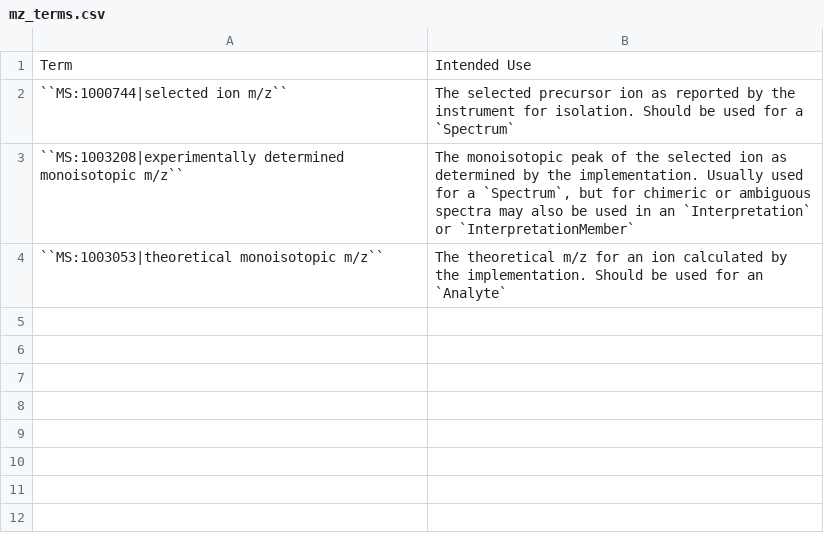
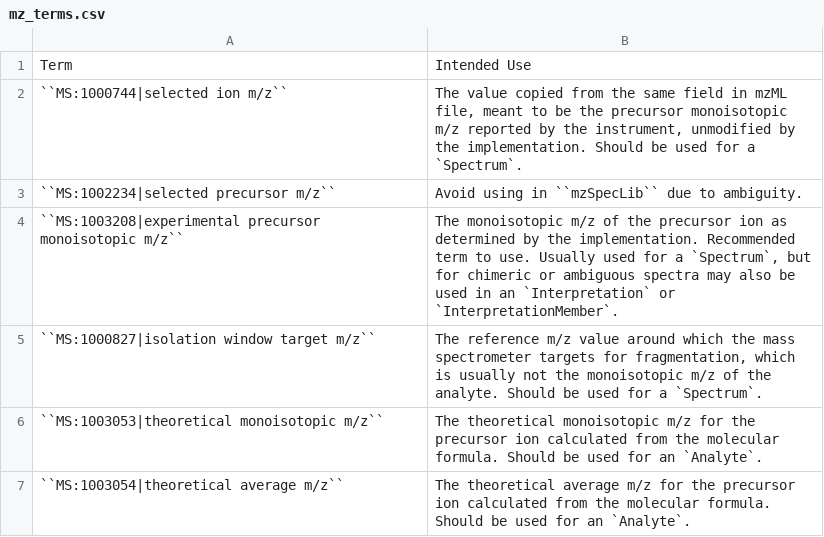
Before and after one commit to HUPO-PSI/mzSpecLib, a CSV file: docs/guidelines/mz_terms.csv, drawn as a sheet.

Commit message:
Update mz_terms.csv
Added the 4 other terms were mentioned in the long guidelines

```diff
--- a/docs/guidelines/mz_terms.csv
+++ b/docs/guidelines/mz_terms.csv
@@ -1,4 +1,7 @@
 Term,Intended Use
-``MS:1000744|selected ion m/z``,"The selected precursor ion as reported by the instrument for isolation. Should be used for a `Spectrum`"
-``MS:1003208|experimentally determined monoisotopic m/z``,"The monoisotopic peak of the selected ion as determined by the implementation. Usually used for a `Spectrum`, but for chimeric or ambiguous spectra may also be used in an `Interpretation` or `InterpretationMember`"
-``MS:1003053|theoretical monoisotopic m/z``,"The theoretical m/z for an ion calculated by the implementation. Should be used for an `Analyte`"
+``MS:1000744|selected ion m/z``,"The value copied from the same field in mzML file, meant to be the precursor monoisotopic m/z reported by the instrument, unmodified by the implementation. Should be used for a `Spectrum`."
+``MS:1002234|selected precursor m/z``,"Avoid using in ``mzSpecLib`` due to ambiguity."
+``MS:1003208|experimental precursor monoisotopic m/z``,"The monoisotopic m/z of the precursor ion as determined by the implementation. Recommended term to use. Usually used for a `Spectrum`, but for chimeric or ambiguous spectra may also be used in an `Interpretation` or `InterpretationMember`."
+``MS:1000827|isolation window target m/z``,"The reference m/z value around which the mass spectrometer targets for fragmentation, which is usually not the monoisotopic m/z of the analyte. Should be used for a `Spectrum`."
+``MS:1003053|theoretical monoisotopic m/z``,"The theoretical monoisotopic m/z for the precursor ion calculated from the molecular formula. Should be used for an `Analyte`."
+``MS:1003054|theoretical average m/z``,"The theoretical average m/z for the precursor ion calculated from the molecular formula. Should be used for an `Analyte`."
```
